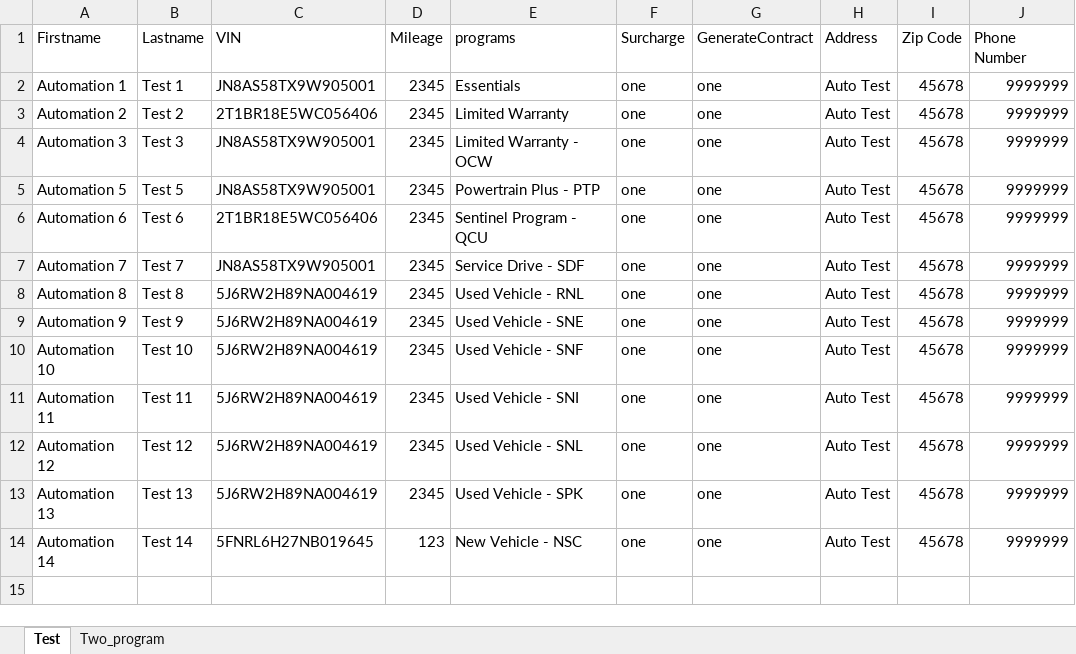
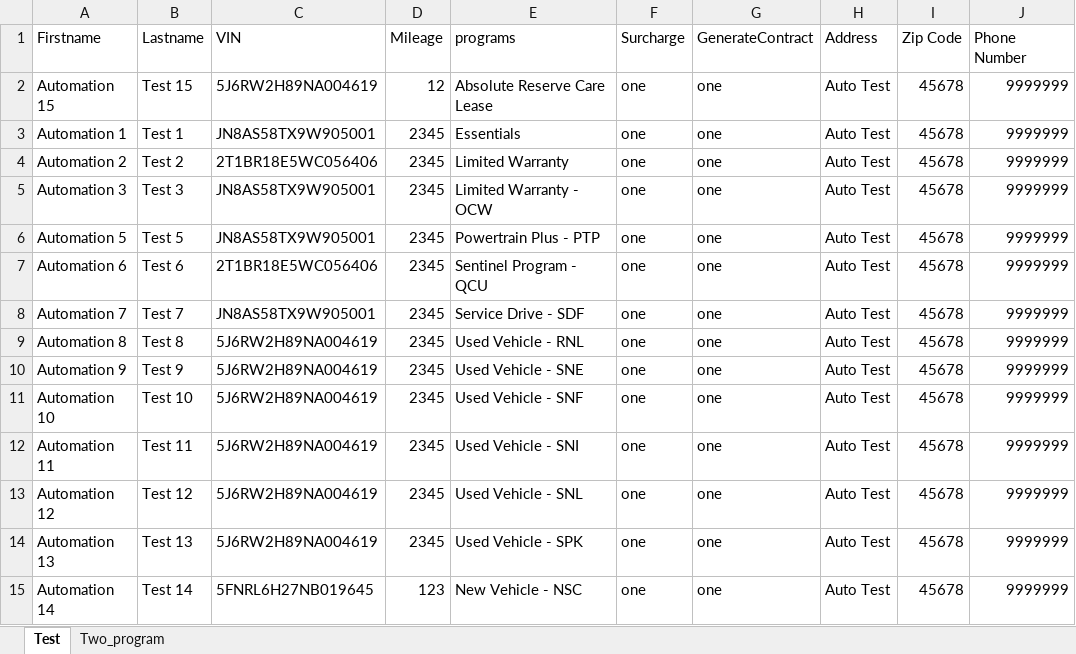
Before and after one commit to ankitcoforge/adle2eautomation, an Excel workbook: Testing.xlsx, sheet Test, drawn as a sheet; values as stored, in another font and other column widths than the file's, no borders; the diff names each change by its address in the sheet, - before the commit and + after, or states it on an @@ line.

Commit message:
Web Contract by Dealer Test cases

```diff
--- a/Testing.xlsx (sheet Test)
+++ b/Testing.xlsx (sheet Test)
+row 2: Automation 15 | Test 15 | 5J6RW2H89NA004619 | 12 | Absolute Reserve Care Lease | one | one | Auto Test | 45678 | 9999999
```
Also changed, not shown: sheet Two_program, 11 other files.
